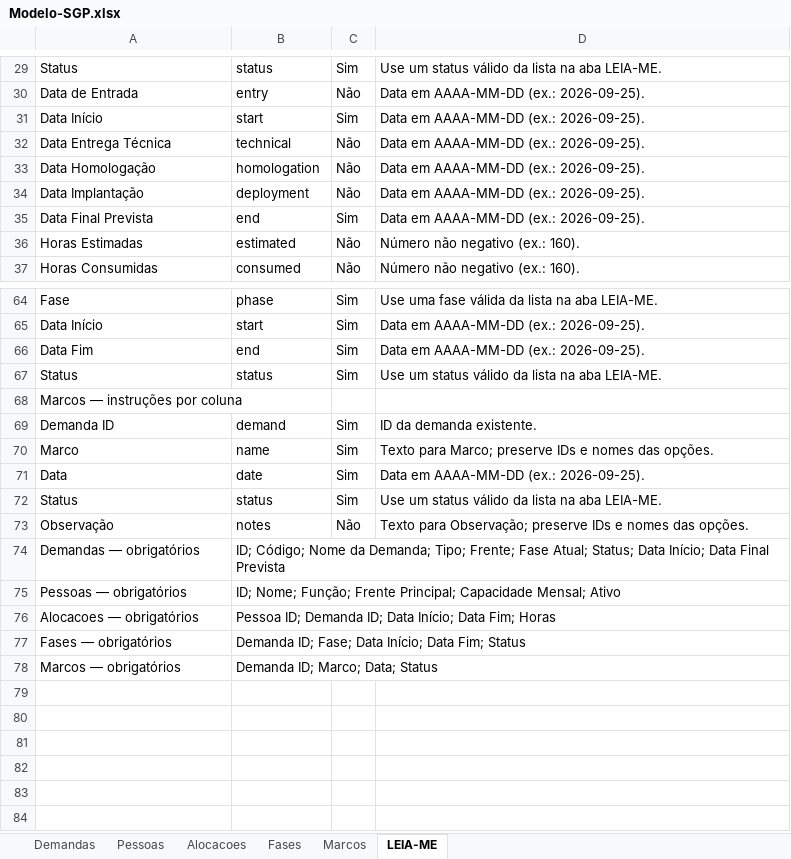
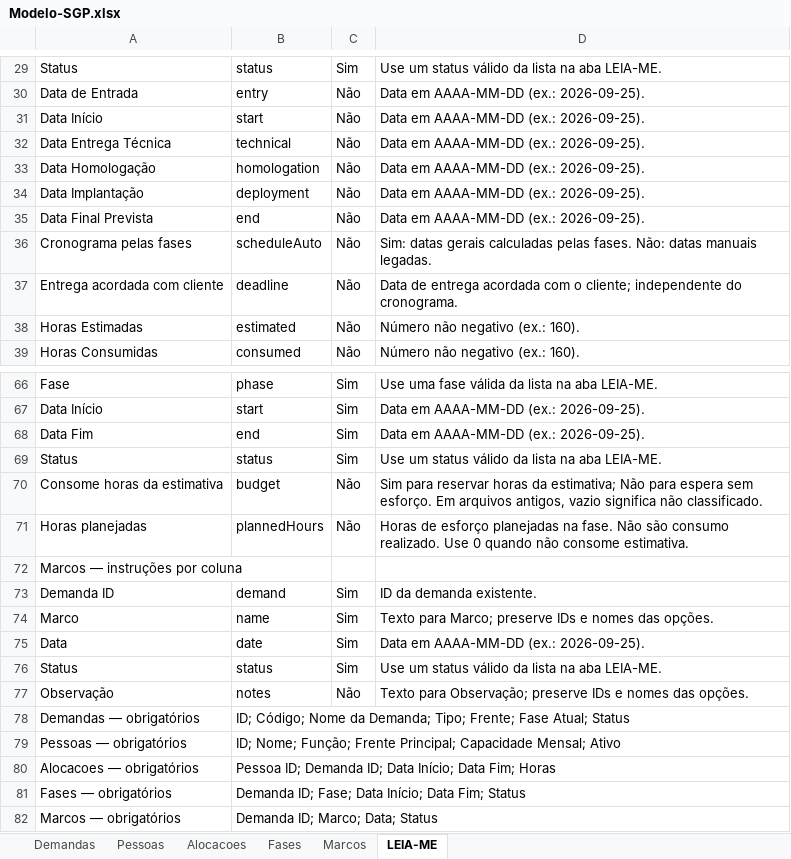
Before and after one commit to AndreFrateschi/SGP-Business-Operations, an Excel workbook: Modelo-SGP.xlsx, sheet LEIA-ME, drawn as a sheet; only a part is shown, gaps mark what is left out; values as stored, in another font and other column widths than the file's, no borders; addresses are those after the commit; the diff names each change by its address in the sheet, - before the commit and + after, or states it on an @@ line.

Commit message:
Plan demand schedules and effort through project phases

```diff
--- a/Modelo-SGP.xlsx (sheet LEIA-ME)
+++ b/Modelo-SGP.xlsx (sheet LEIA-ME)
-C31: Sim
+C31: Não
-C35: Sim
+C35: Não
+row 36: Cronograma pelas fases | scheduleAuto | Não | Sim: datas gerais calculadas pelas fases. Não: datas manuais legadas.
+row 37: Entrega acordada com cliente | deadline | Não | Data de entrega acordada com o cliente; independente do cronograma.
+row 70: Consome horas da estimativa | budget | Não | Sim para reservar horas da estimativa; Não para espera sem esforço. Em arquivos antigos, vazio significa não classificado.
+row 71: Horas planejadas | plannedHours | Não | Horas de esforço planejadas na fase. Não são consumo realizado. Use 0 quando não consome estimativa.
-B78: …Fase Atual; Status; Data Início; Data Final Prevista
+B78: …Fase Atual; Status
```
Also changed, not shown: sheet Demandas, sheet Fases, 7 other files.
